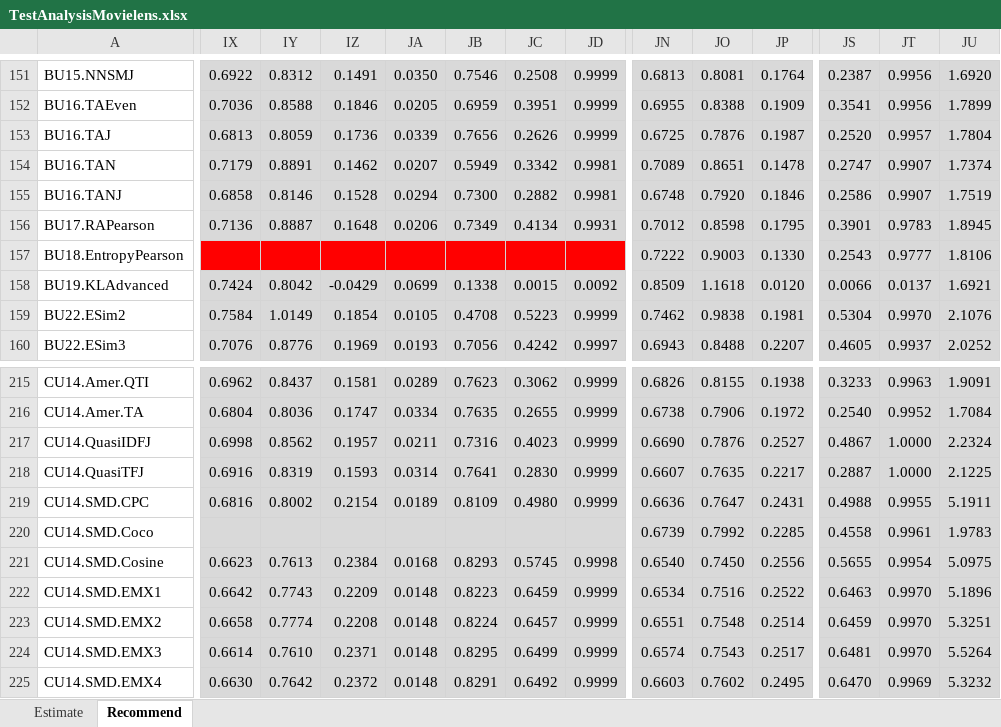
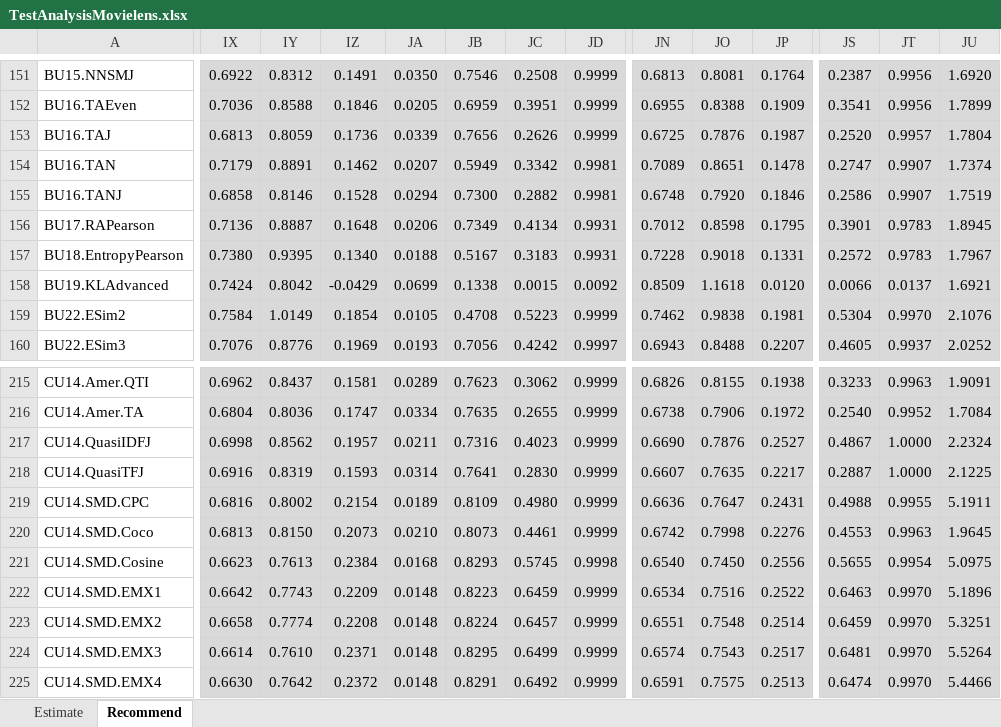
Before and after one commit to locnguyenacademic/sim, an Excel workbook: 4_testing/neighborcf/movielens/2022.05.19-big/TestAnalysisMovielens.xlsx, sheet Recommend, drawn as a sheet; only a part is shown, gaps mark what is left out; values as stored, in another font and other column widths than the file's, no borders; the diff covers the shown part only; the diff names each change by its address in the sheet, - before the commit and + after, or states it on an @@ line.

```diff
--- a/4_testing/neighborcf/movielens/2022.05.19-big/TestAnalysisMovielens.xlsx (sheet Recommend)
+++ b/4_testing/neighborcf/movielens/2022.05.19-big/TestAnalysisMovielens.xlsx (sheet Recommend)
-IX157: (empty)
+IX157: 0.7380
-IX157:JD157 fill: #FF0000
+IX157:JD157 fill: #D9D9D9
-IY157: (empty)
+IY157: 0.9395
-IZ157: (empty)
+IZ157: 0.1340
-JA157: (empty)
+JA157: 0.0188
-JB157: (empty)
+JB157: 0.5167
-JC157: (empty)
+JC157: 0.3183
-JD157: (empty)
+JD157: 0.9931
-JN157: 0.7222
+JN157: 0.7228
-JO157: 0.9003
+JO157: 0.9018
-JP157: 0.1330
+JP157: 0.1331
-JS157: 0.2543
+JS157: 0.2572
-JT157: 0.9777
+JT157: 0.9783
-JU157: 1.8106
+JU157: 1.7967
-IX220: (empty)
+IX220: 0.6813
-IY220: (empty)
+IY220: 0.8150
-IZ220: (empty)
+IZ220: 0.2073
-JA220: (empty)
+JA220: 0.0210
-JB220: (empty)
+JB220: 0.8073
-JC220: (empty)
+JC220: 0.4461
-JD220: (empty)
+JD220: 0.9999
-JN220: 0.6739
+JN220: 0.6742
-JO220: 0.7992
+JO220: 0.7998
-JP220: 0.2285
+JP220: 0.2276
-JS220: 0.4558
+JS220: 0.4553
-JT220: 0.9961
+JT220: 0.9963
-JU220: 1.9783
+JU220: 1.9645
-JN225: 0.6603
+JN225: 0.6591
-JO225: 0.7602
+JO225: 0.7575
-JP225: 0.2495
+JP225: 0.2513
-JS225: 0.6470
+JS225: 0.6474
-JT225: 0.9969
+JT225: 0.9970
-JU225: 5.3232
+JU225: 5.4466
```
Also changed, not shown: 110 edited cells and cell formats elsewhere in this sheet, 4_testing/neighborcf/filmtrust/2022.05.19-big/TestAnalysisFilmTrust.xlsx, 16 other files.
